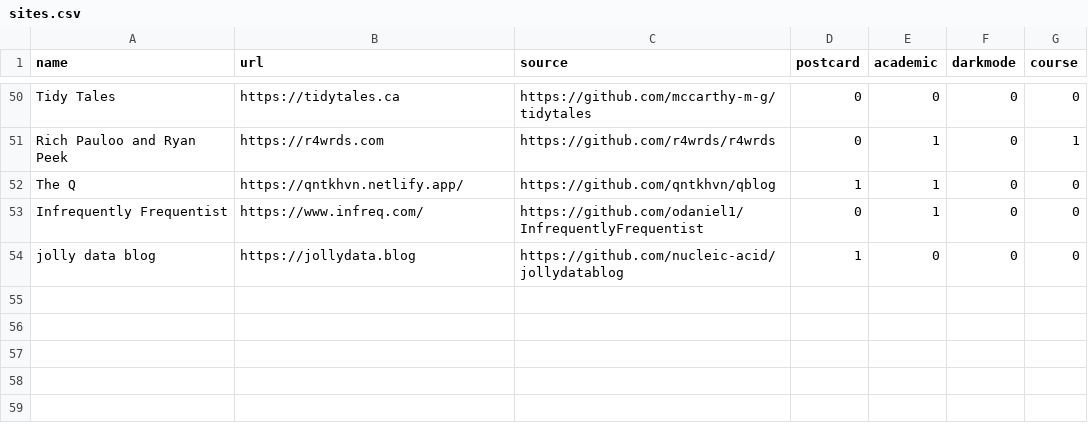
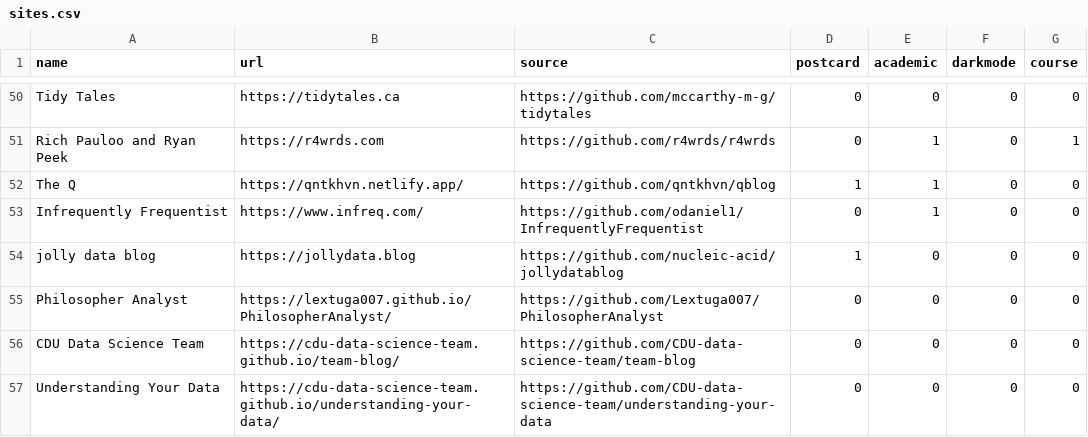
Before and after one commit to jhelvy/distillery, a CSV file: sites.csv, drawn as a sheet; only a part is shown, gaps mark what is left out.

Commit message:
Added sites
Added mine and the team's 2 sites

```diff
--- a/sites.csv
+++ b/sites.csv
@@ -54 +54,4 @@ Infrequently Frequentist,https://www.infreq.com/,https://github.com/odaniel1/Inf
 jolly data blog,https://jollydata.blog,https://github.com/nucleic-acid/jollydatablog,1,0,0,0
+Philosopher Analyst,https://lextuga007.github.io/PhilosopherAnalyst/,https://github.com/Lextuga007/PhilosopherAnalyst,0,0,0,0
+CDU Data Science Team,https://cdu-data-science-team.github.io/team-blog/,https://github.com/CDU-data-science-team/team-blog,0,0,0,0
+Understanding Your Data,https://cdu-data-science-team.github.io/understanding-your-data/,https://github.com/CDU-data-science-team/understanding-your-data,0,0,0,0
```
